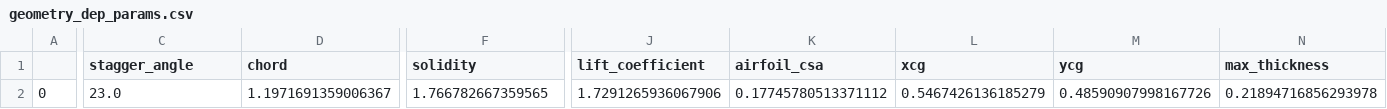
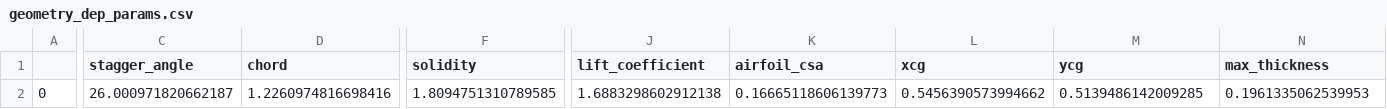
Before and after one commit to plewciozaur34/praca_inzynierska, a CSV file: data/csv/geometry_dep_params.csv, drawn as a sheet; only a part is shown, gaps mark what is left out; the diff names each change by its address in the sheet, - before the commit and + after, or states it on an @@ line.

Commit message:
i have a working version of chord_t_iteration

```diff
--- a/data/csv/geometry_dep_params.csv
+++ b/data/csv/geometry_dep_params.csv
-C2 (stagger_angle): 23.0
+C2 (stagger_angle): 26.000971820662187
-D2 (chord): 1.1971691359006367
+D2 (chord): 1.2260974816698416
-F2 (solidity): 1.766782667359565
+F2 (solidity): 1.8094751310789585
-J2 (lift_coefficient): 1.7291265936067906
+J2 (lift_coefficient): 1.6883298602912138
-K2 (airfoil_csa): 0.17745780513371112
+K2 (airfoil_csa): 0.16665118606139773
-L2 (xcg): 0.5467426136185279
+L2 (xcg): 0.5456390573994662
-M2 (ycg): 0.48590907998167726
+M2 (ycg): 0.5139486142009285
-N2 (max_thickness): 0.21894716856293978
+N2 (max_thickness): 0.1961335062539953
```
Also changed, not shown: data/csv/geometry_data_rotor_check.csv, 2 other files.
